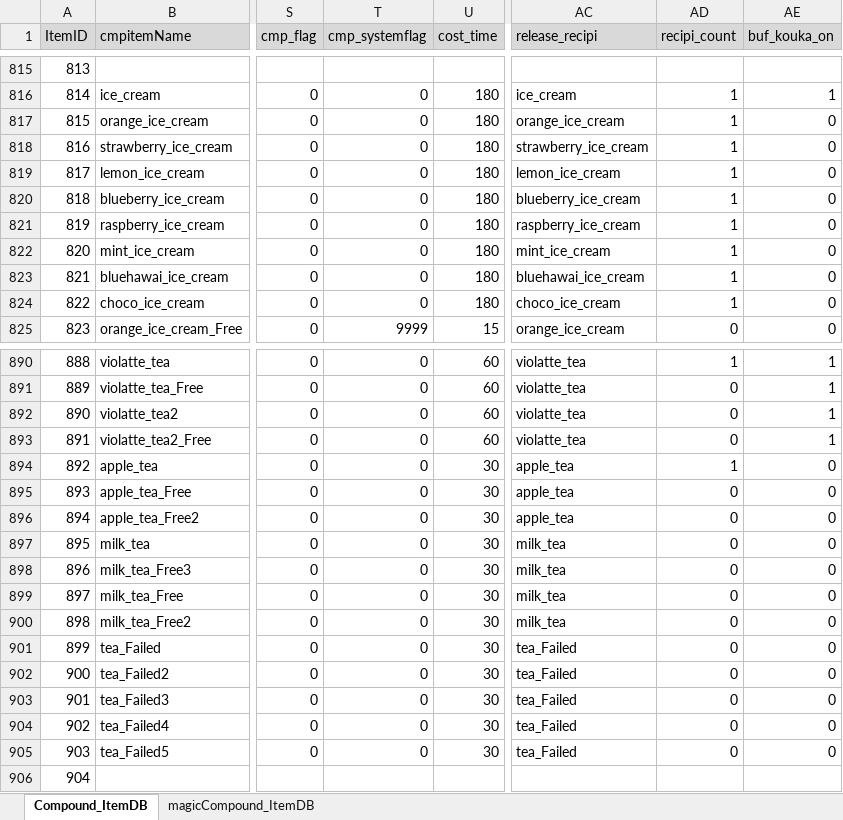
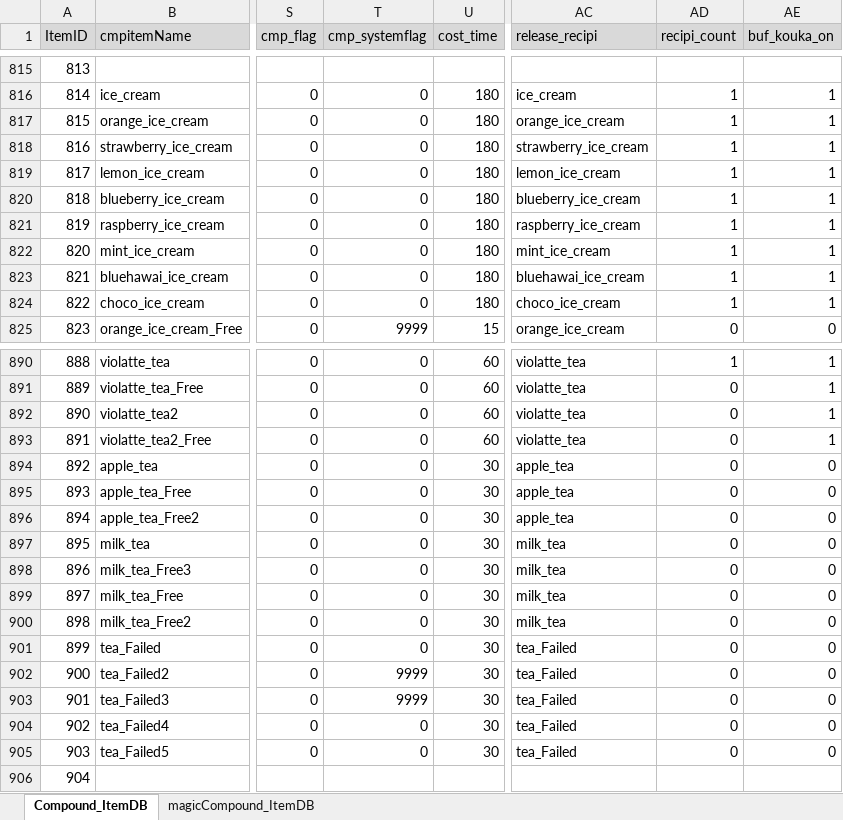
Before and after one commit to matoarita/Okashi_Atlier2, an Excel workbook: Assets/Resources/Excel/Entity_compoItemDataBase.xlsx, sheet Compound_ItemDB, drawn as a sheet; only a part is shown, gaps mark what is left out; values as stored, in another font and other column widths than the file's, no borders; the diff names each change by its address in the sheet, - before the commit and + after, or states it on an @@ line.

```diff
--- a/Assets/Resources/Excel/Entity_compoItemDataBase.xlsx (sheet Compound_ItemDB)
+++ b/Assets/Resources/Excel/Entity_compoItemDataBase.xlsx (sheet Compound_ItemDB)
-AE817:AE824 (buf_kouka_on): 0
+AE817:AE824 (buf_kouka_on): 1
-AD894 (recipi_count): 1
+AD894 (recipi_count): 0
-T902:T903 (cmp_systemflag): 0
+T902:T903 (cmp_systemflag): 9999
```
Also changed, not shown: sheet magicCompound_ItemDB, Assets/Resources/Excel/Entity_ContestStartListDataBase.xlsx, Assets/Resources/Excel/Entity_GirlLikeSetDataBase.xlsx, 35 other files.
